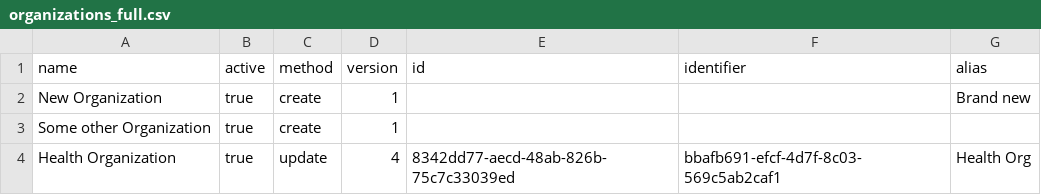
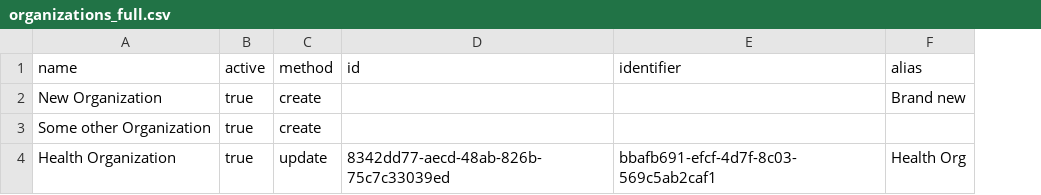
Before and after one commit to onaio/fhir-tooling, a CSV file: importer/csv/organizations/organizations_full.csv, drawn as a sheet; the diff names each change by its address in the sheet, - before the commit and + after, or states it on an @@ line.

Commit message:
Remove the version column from the CSV files

```diff
--- a/importer/csv/organizations/organizations_full.csv
+++ b/importer/csv/organizations/organizations_full.csv
-column D (version), rows 2-4: 1 | 1 | 4
```
Also changed, not shown: 1 other file.
